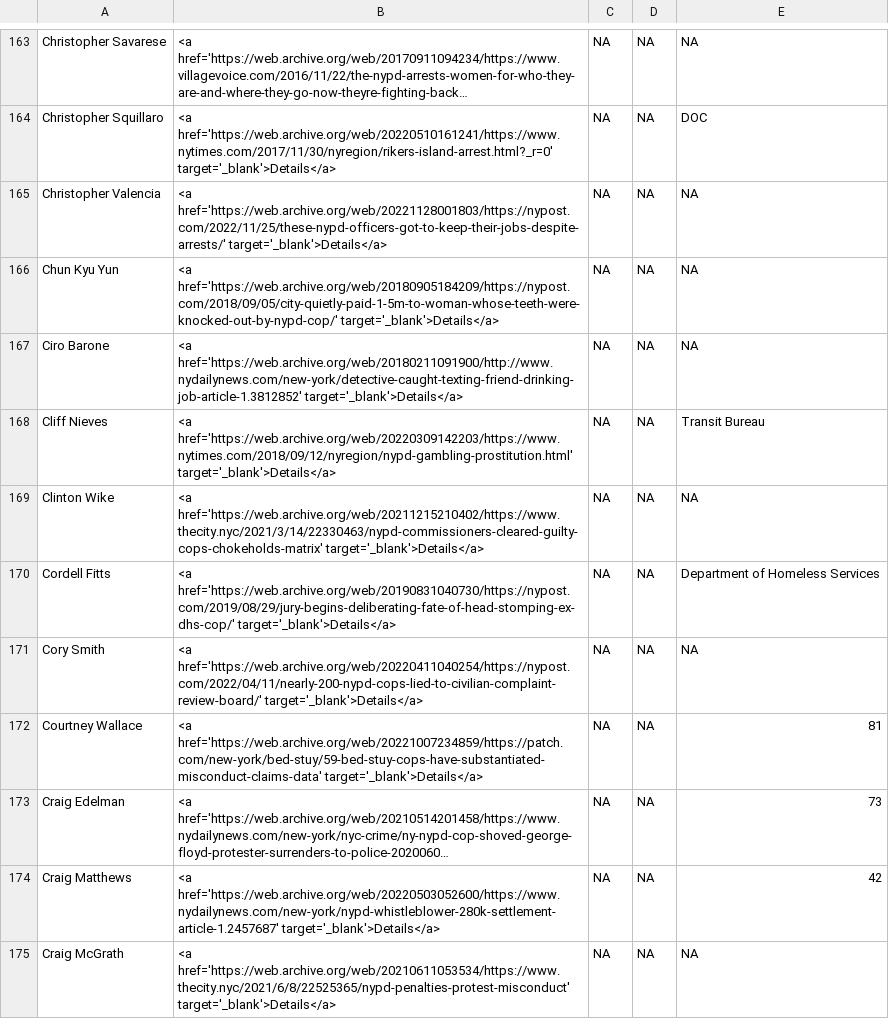
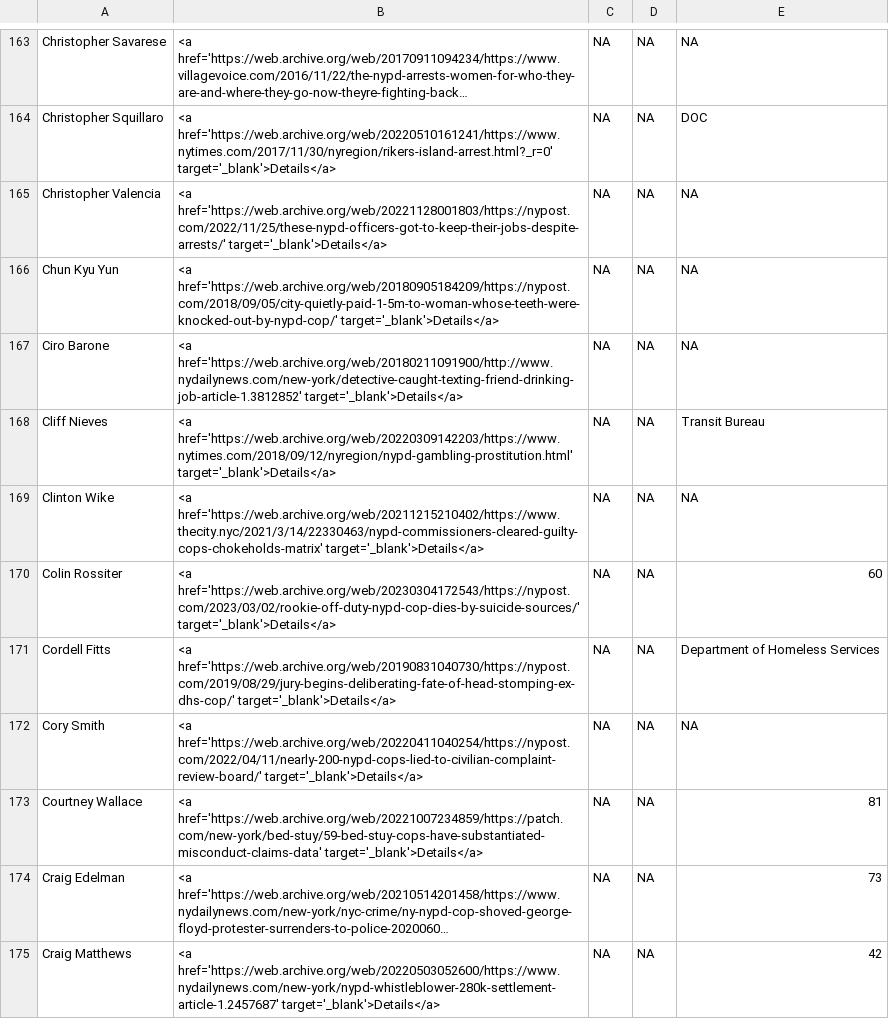
Before and after one commit to the-legal-aid-society/LELU, a CSV file: media/media.csv, drawn as a sheet; only a part is shown, gaps mark what is left out; the shorter side is filled out with more unchanged rows; long unchanged cells end in …; the diff covers the shown part only; the diff names each change by its address in the sheet, - before the commit and + after, or states it on an @@ line.

```diff
--- a/media/media.csv
+++ b/media/media.csv
+row 170: Colin Rossiter | <a href='https://web.archive.org/web/20230304172543/https://nypost.com/2023/03/02/rookie-off-duty-nypd-cop-dies-by-suicide-sources/' target='_blank'>Details</a> | NA | NA | 60
```
Also changed, not shown: 5 added rows elsewhere in this file, 6 other files.
